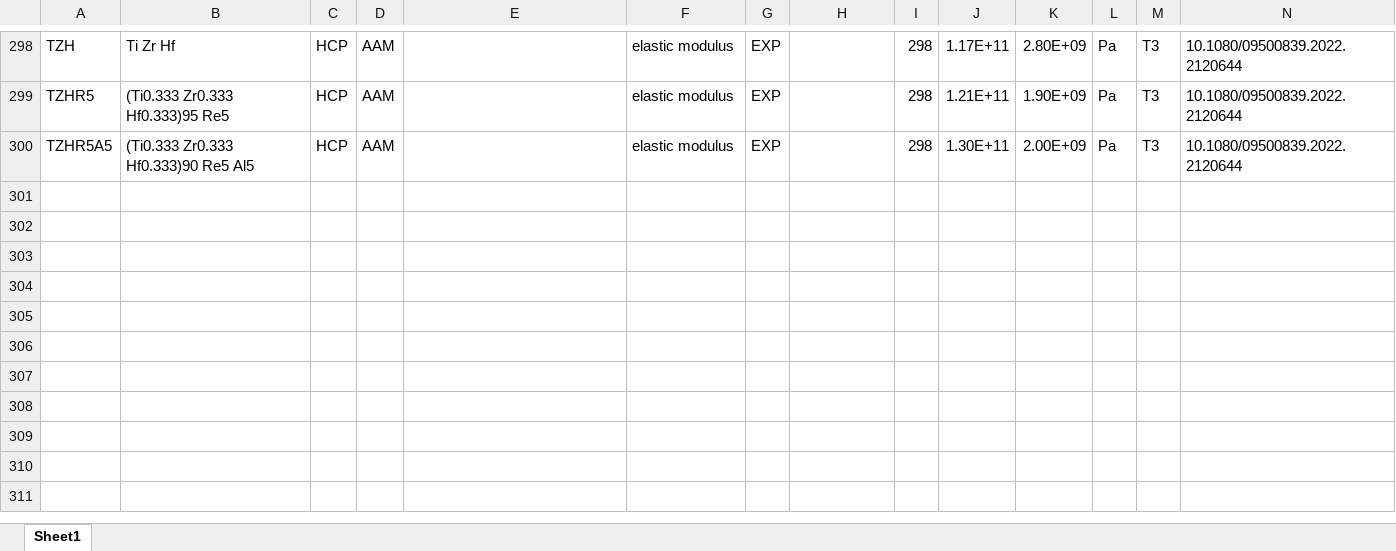
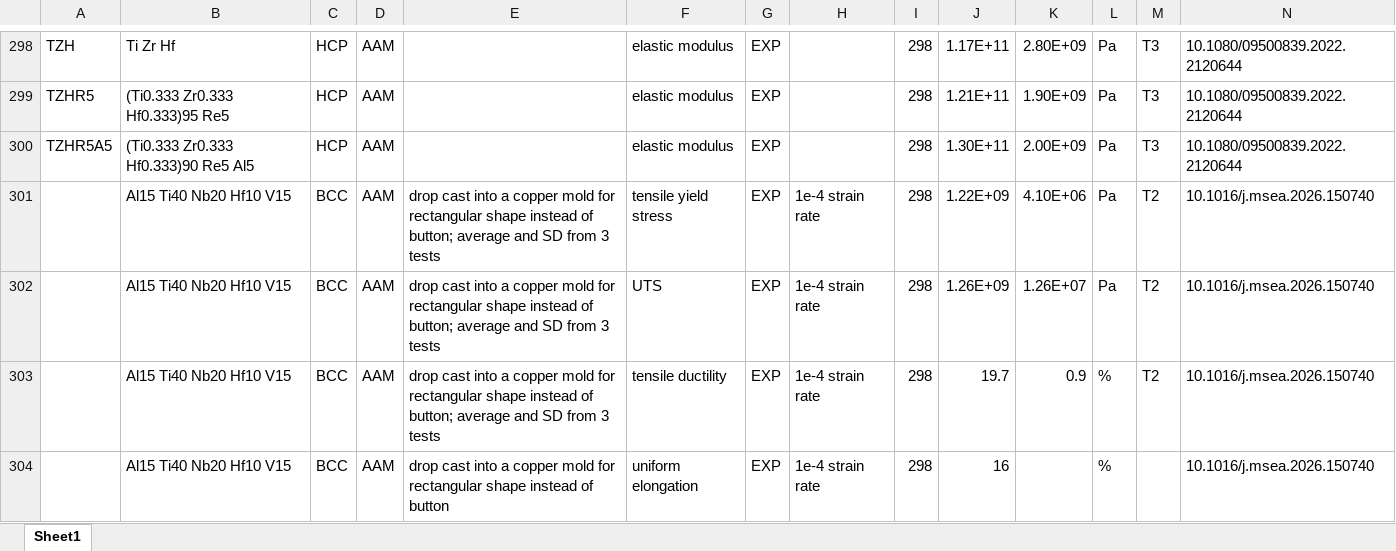
Before and after one commit to amkrajewski/ULTERA-contribute-amkrajewski, an Excel workbook: MiscSmallUploads_Spring2026.xlsx, sheet Sheet1, drawn as a sheet; only a part is shown, gaps mark what is left out; values as stored, in another font and other column widths than the file's, no borders; rows hold the shown columns only; the diff names each change by its address in the sheet, - before the commit and + after, or states it on an @@ line.

Commit message:
- parsed data from `10.1016/j.msea.2026.150740`

```diff
--- a/MiscSmallUploads_Spring2026.xlsx (sheet Sheet1)
+++ b/MiscSmallUploads_Spring2026.xlsx (sheet Sheet1)
+row 301:  | Al15 Ti40 Nb20 Hf10 V15 | BCC | AAM | drop cast into a copper mold for rectangular shape instead of button; average and SD from 3 tests | tensile yield stress | EXP | 1e-4 strain rate | 298 | 1.22E+09 | 4.10E+06 | Pa | T2 | 10.1016/j.msea.2026.150740
+row 302:  | Al15 Ti40 Nb20 Hf10 V15 | BCC | AAM | drop cast into a copper mold for rectangular shape instead of button; average and SD from 3 tests | UTS | EXP | 1e-4 strain rate | 298 | 1.26E+09 | 1.26E+07 | Pa | T2 | 10.1016/j.msea.2026.150740
+row 303:  | Al15 Ti40 Nb20 Hf10 V15 | BCC | AAM | drop cast into a copper mold for rectangular shape instead of button; average and SD from 3 tests | tensile ductility | EXP | 1e-4 strain rate | 298 | 19.7 | 0.9 | % | T2 | 10.1016/j.msea.2026.150740
+row 304:  | Al15 Ti40 Nb20 Hf10 V15 | BCC | AAM | drop cast into a copper mold for rectangular shape instead of button | uniform elongation | EXP | 1e-4 strain rate | 298 | 16 |  | % |  | 10.1016/j.msea.2026.150740
```
